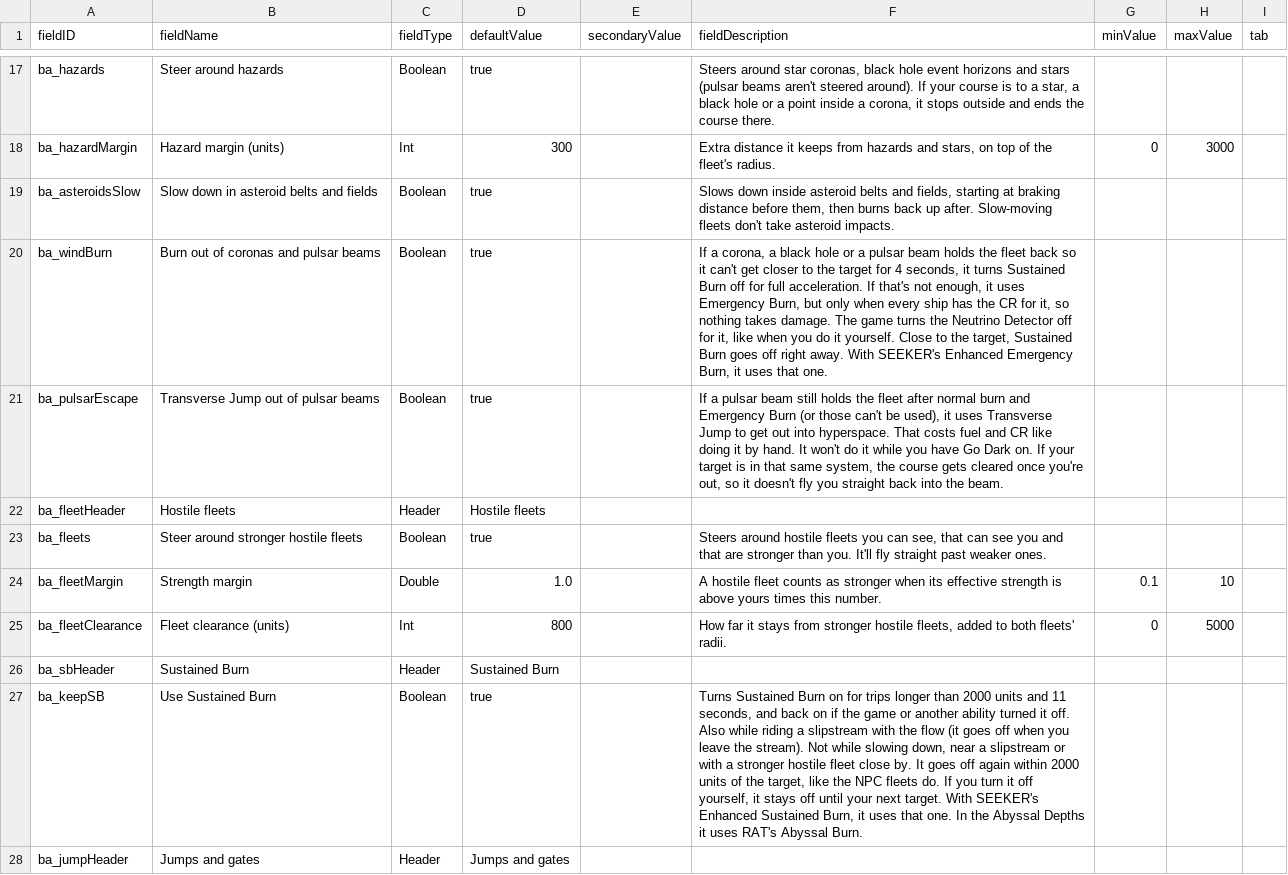
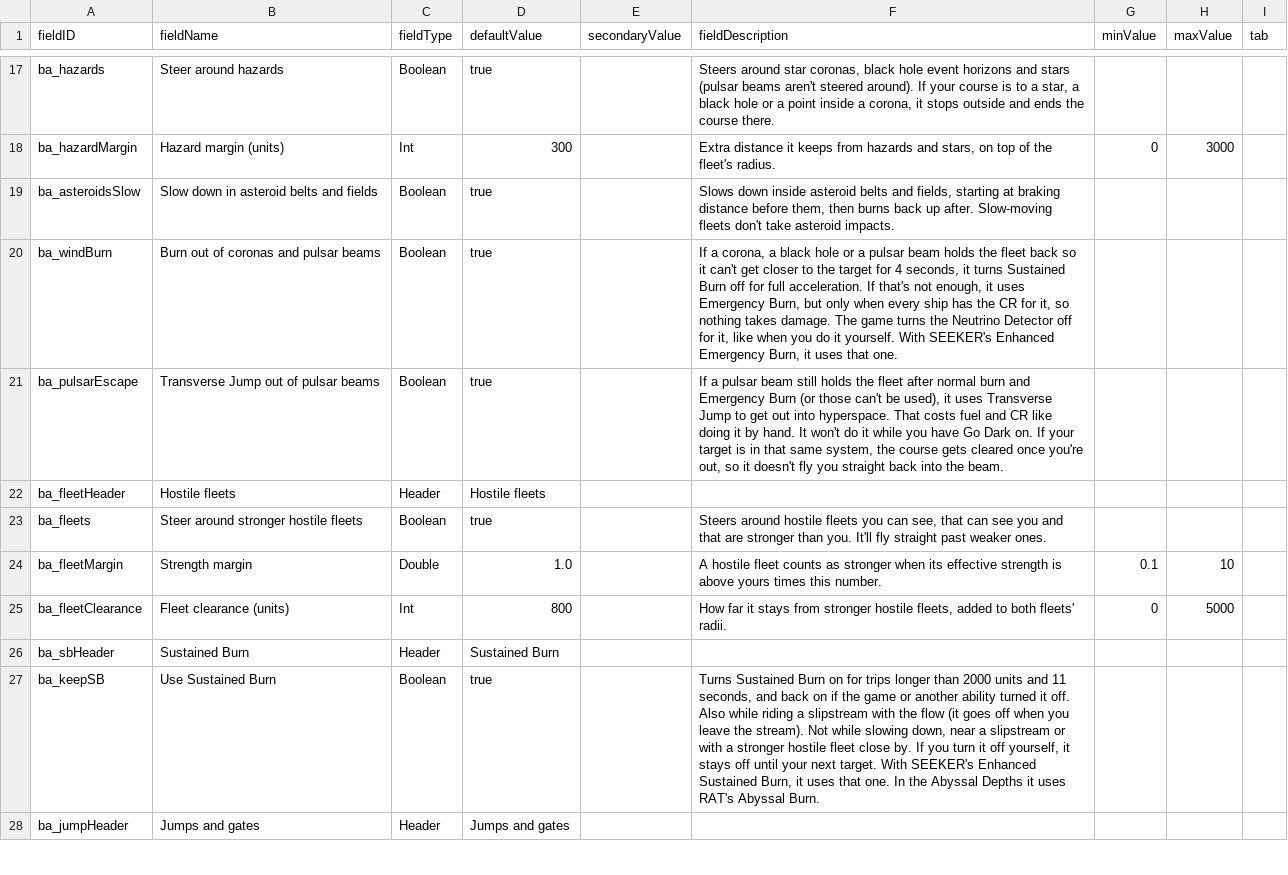
Before and after one commit to Mjolniar/auto-er-pilot, a CSV file: data/config/LunaSettings.csv, drawn as a sheet; only a part is shown, gaps mark what is left out.

```diff
--- a/data/config/LunaSettings.csv
+++ b/data/config/LunaSettings.csv
@@ -19,3 +19,3 @@ ba_hazardMargin,Hazard margin (units),Int,300,,"Extra distance it keeps from haz
 ba_asteroidsSlow,Slow down in asteroid belts and fields,Boolean,true,,"Slows down inside asteroid belts and fields, starting at braking distance before them, then burns back up after. Slow-moving fleets don't take asteroid impacts.",,,
-ba_windBurn,Burn out of coronas and pulsar beams,Boolean,true,,"If a corona, a black hole or a pulsar beam holds the fleet back so it can't get closer to the target for 4 seconds, it turns Sustained Burn off for full acceleration. If that's not enough, it uses Emergency Burn, but only when every ship has the CR for it, so nothing takes damage. The game turns the Neutrino Detector off for it, like when you do it yourself. Close to the target, Sustained Burn goes off right away. With SEEKER's Enhanced Emergency Burn, it uses that one.",,,
+ba_windBurn,Burn out of coronas and pulsar beams,Boolean,true,,"If a corona, a black hole or a pulsar beam holds the fleet back so it can't get closer to the target for 4 seconds, it turns Sustained Burn off for full acceleration. If that's not enough, it uses Emergency Burn, but only when every ship has the CR for it, so nothing takes damage. The game turns the Neutrino Detector off for it, like when you do it yourself. With SEEKER's Enhanced Emergency Burn, it uses that one.",,,
 ba_pulsarEscape,Transverse Jump out of pulsar beams,Boolean,true,,"If a pulsar beam still holds the fleet after normal burn and Emergency Burn (or those can't be used), it uses Transverse Jump to get out into hyperspace. That costs fuel and CR like doing it by hand. It won't do it while you have Go Dark on. If your target is in that same system, the course gets cleared once you're out, so it doesn't fly you straight back into the beam.",,,
@@ -26,3 +26,3 @@ ba_fleetClearance,Fleet clearance (units),Int,800,,"How far it stays from strong
 ba_sbHeader,Sustained Burn,Header,Sustained Burn,,,,,
-ba_keepSB,Use Sustained Burn,Boolean,true,,"Turns Sustained Burn on for trips longer than 2000 units and 11 seconds, and back on if the game or another ability turned it off. Also while riding a slipstream with the flow (it goes off when you leave the stream). Not while slowing down, near a slipstream or with a stronger hostile fleet close by. It goes off again within 2000 units of the target, like the NPC fleets do. If you turn it off yourself, it stays off until your next target. With SEEKER's Enhanced Sustained Burn, it uses that one. In the Abyssal Depths it uses RAT's Abyssal Burn.",,,
+ba_keepSB,Use Sustained Burn,Boolean,true,,"Turns Sustained Burn on for trips longer than 2000 units and 11 seconds, and back on if the game or another ability turned it off. Also while riding a slipstream with the flow (it goes off when you leave the stream). Not while slowing down, near a slipstream or with a stronger hostile fleet close by. If you turn it off yourself, it stays off until your next target. With SEEKER's Enhanced Sustained Burn, it uses that one. In the Abyssal Depths it uses RAT's Abyssal Burn.",,,
 ba_jumpHeader,Jumps and gates,Header,Jumps and gates,,,,,
```
Also changed, not shown: 8 other files.
